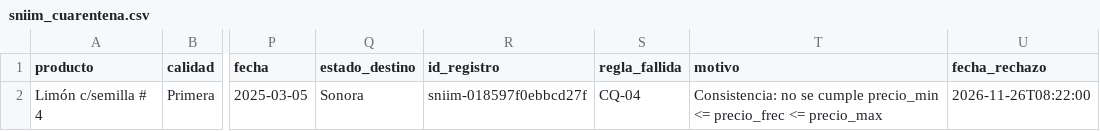
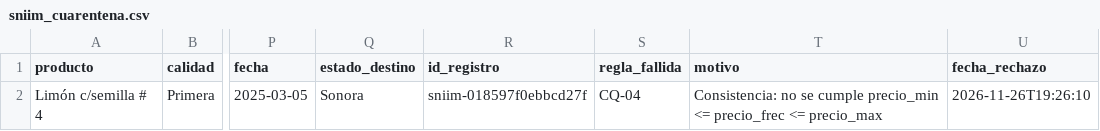
Before and after one commit to estrecard/Proyecto_Limones, a CSV file: data/quarantine/sniim_cuarentena.csv, drawn as a sheet; only a part is shown, gaps mark what is left out; the diff names each change by its address in the sheet, - before the commit and + after, or states it on an @@ line.

```diff
--- a/data/quarantine/sniim_cuarentena.csv
+++ b/data/quarantine/sniim_cuarentena.csv
-U2 (fecha_rechazo): 2026-11-26T08:22:00
+U2 (fecha_rechazo): 2026-11-26T19:26:10
```
Also changed, not shown: calidad/defectos-liza.csv, calidad/tiempo-liza.csv, 34 other files.
